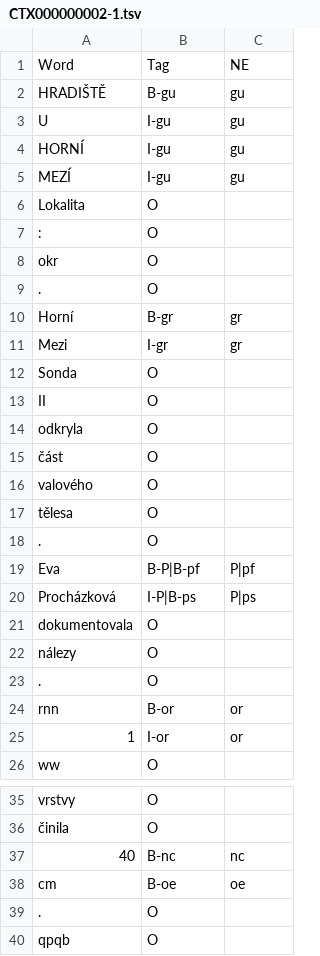
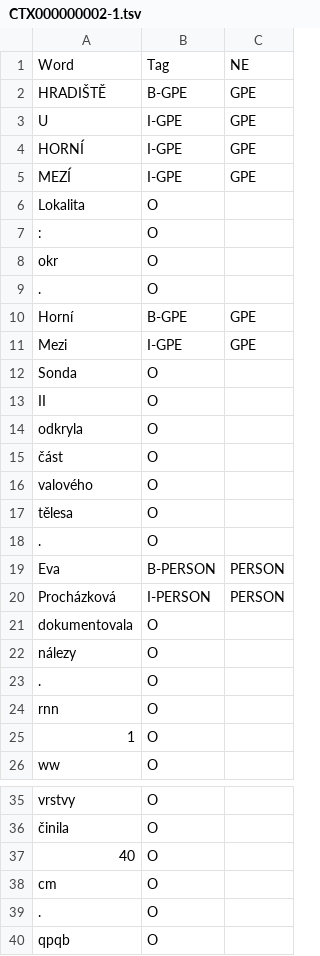
Before and after one commit to ARUP-CAS/atrium-nlp-enrich, a TSV file: data_samples/NE/CTX000000002/CTX000000002-1.tsv, drawn as a sheet; only a part is shown, gaps mark what is left out; the diff covers the shown part only.

```diff
--- a/data_samples/NE/CTX000000002/CTX000000002-1.tsv
+++ b/data_samples/NE/CTX000000002/CTX000000002-1.tsv
@@ -1,5 +1,5 @@
 Word	Tag	NE
-HRADIŠTĚ	B-gu	gu
-U	I-gu	gu
-HORNÍ	I-gu	gu
-MEZÍ	I-gu	gu
+HRADIŠTĚ	B-GPE	GPE
+U	I-GPE	GPE
+HORNÍ	I-GPE	GPE
+MEZÍ	I-GPE	GPE
@@ -10,2 +10,2 @@ okr	O
-Horní	B-gr	gr
-Mezi	I-gr	gr
+Horní	B-GPE	GPE
+Mezi	I-GPE	GPE
@@ -19,2 +19,2 @@ tělesa	O
-Eva	B-P|B-pf	P|pf
-Procházková	I-P|B-ps	P|ps
+Eva	B-PERSON	PERSON
+Procházková	I-PERSON	PERSON
@@ -24,2 +24,2 @@ nálezy	O
-rnn	B-or	or
-1	I-or	or
+rnn	O	
+1	O	
@@ -37,2 +37,2 @@ vrstvy	O
-40	B-nc	nc
-cm	B-oe	oe
+40	O	
+cm	O	
```
Also changed, not shown: 4 edited cells elsewhere in this file, data_samples/NE/CTX000000001/CTX000000001-1.tsv, 6 other files.
